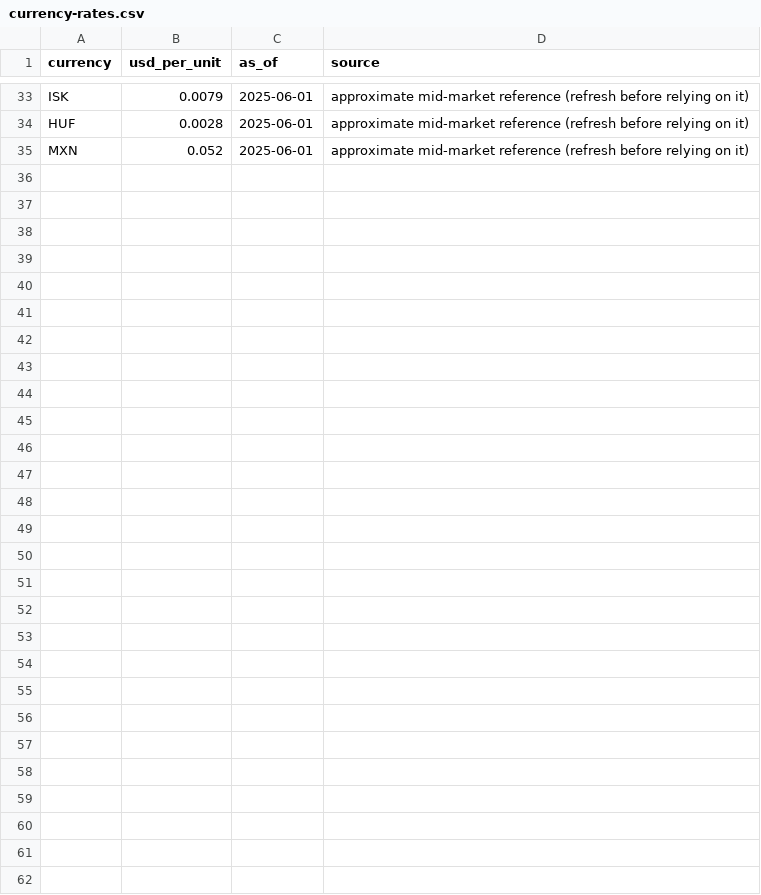
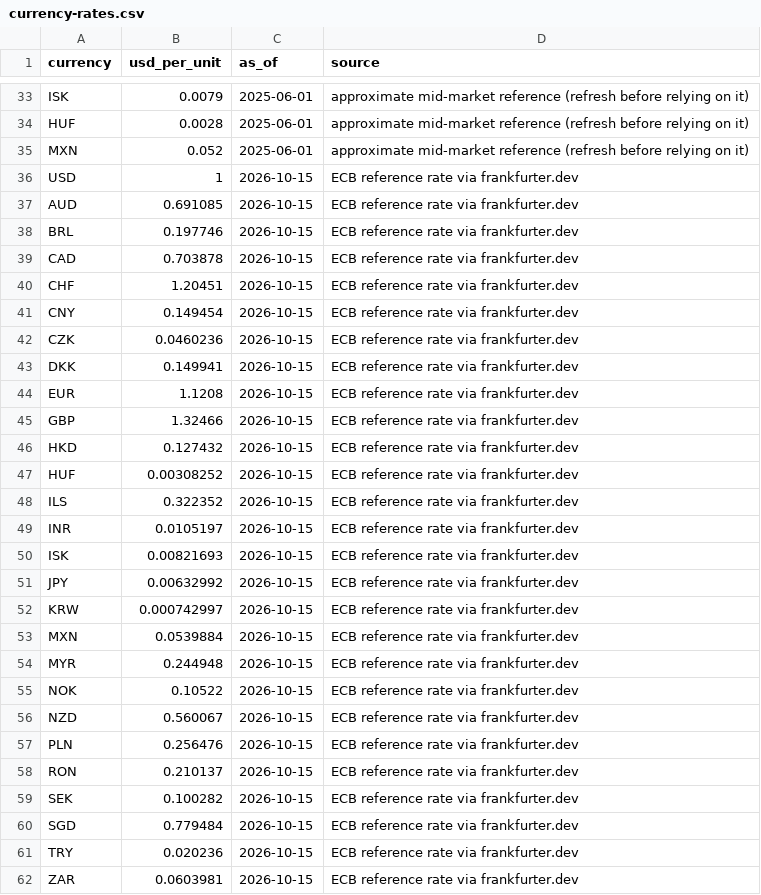
Before and after one commit to Ramankhosa/Grapsi, a CSV file: Seed/currency-rates.csv, drawn as a sheet; only a part is shown, gaps mark what is left out; the diff names each change by its address in the sheet, - before the commit and + after, or states it on an @@ line.

```diff
--- a/Seed/currency-rates.csv
+++ b/Seed/currency-rates.csv
+row 36: USD | 1 | 2026-10-15 | ECB reference rate via frankfurter.dev
+row 37: AUD | 0.691085 | 2026-10-15 | ECB reference rate via frankfurter.dev
+row 38: BRL | 0.197746 | 2026-10-15 | ECB reference rate via frankfurter.dev
+row 39: CAD | 0.703878 | 2026-10-15 | ECB reference rate via frankfurter.dev
+row 40: CHF | 1.20451 | 2026-10-15 | ECB reference rate via frankfurter.dev
+row 41: CNY | 0.149454 | 2026-10-15 | ECB reference rate via frankfurter.dev
+row 42: CZK | 0.0460236 | 2026-10-15 | ECB reference rate via frankfurter.dev
+row 43: DKK | 0.149941 | 2026-10-15 | ECB reference rate via frankfurter.dev
+row 44: EUR | 1.1208 | 2026-10-15 | ECB reference rate via frankfurter.dev
+row 45: GBP | 1.32466 | 2026-10-15 | ECB reference rate via frankfurter.dev
+row 46: HKD | 0.127432 | 2026-10-15 | ECB reference rate via frankfurter.dev
+row 47: HUF | 0.00308252 | 2026-10-15 | ECB reference rate via frankfurter.dev
+row 48: ILS | 0.322352 | 2026-10-15 | ECB reference rate via frankfurter.dev
+row 49: INR | 0.0105197 | 2026-10-15 | ECB reference rate via frankfurter.dev
+row 50: ISK | 0.00821693 | 2026-10-15 | ECB reference rate via frankfurter.dev
+row 51: JPY | 0.00632992 | 2026-10-15 | ECB reference rate via frankfurter.dev
+row 52: KRW | 0.000742997 | 2026-10-15 | ECB reference rate via frankfurter.dev
+row 53: MXN | 0.0539884 | 2026-10-15 | ECB reference rate via frankfurter.dev
+row 54: MYR | 0.244948 | 2026-10-15 | ECB reference rate via frankfurter.dev
+row 55: NOK | 0.10522 | 2026-10-15 | ECB reference rate via frankfurter.dev
+row 56: NZD | 0.560067 | 2026-10-15 | ECB reference rate via frankfurter.dev
+row 57: PLN | 0.256476 | 2026-10-15 | ECB reference rate via frankfurter.dev
+row 58: RON | 0.210137 | 2026-10-15 | ECB reference rate via frankfurter.dev
+row 59: SEK | 0.100282 | 2026-10-15 | ECB reference rate via frankfurter.dev
+row 60: SGD | 0.779484 | 2026-10-15 | ECB reference rate via frankfurter.dev
+row 61: TRY | 0.020236 | 2026-10-15 | ECB reference rate via frankfurter.dev
+row 62: ZAR | 0.0603981 | 2026-10-15 | ECB reference rate via frankfurter.dev
```
Also changed, not shown: 1 other file.
